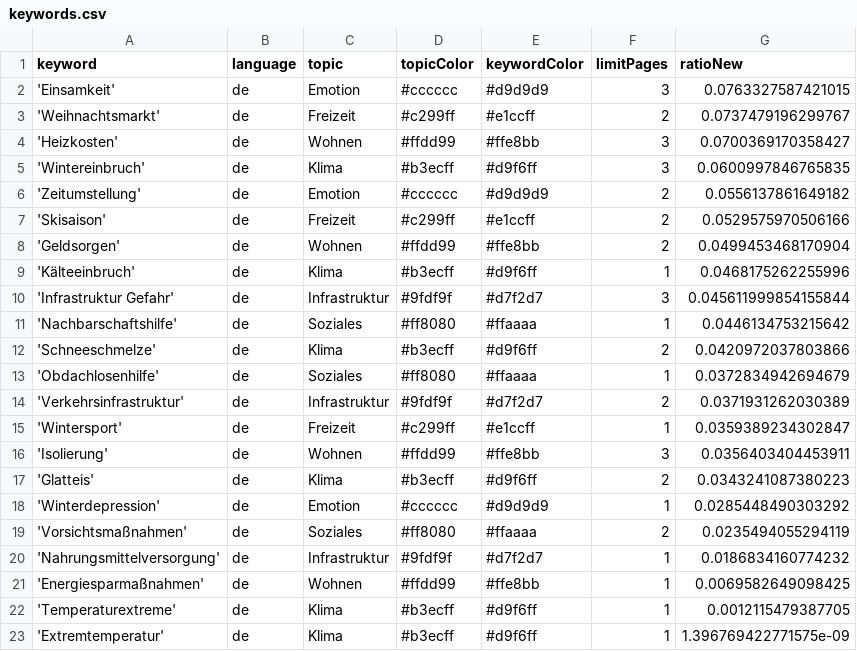
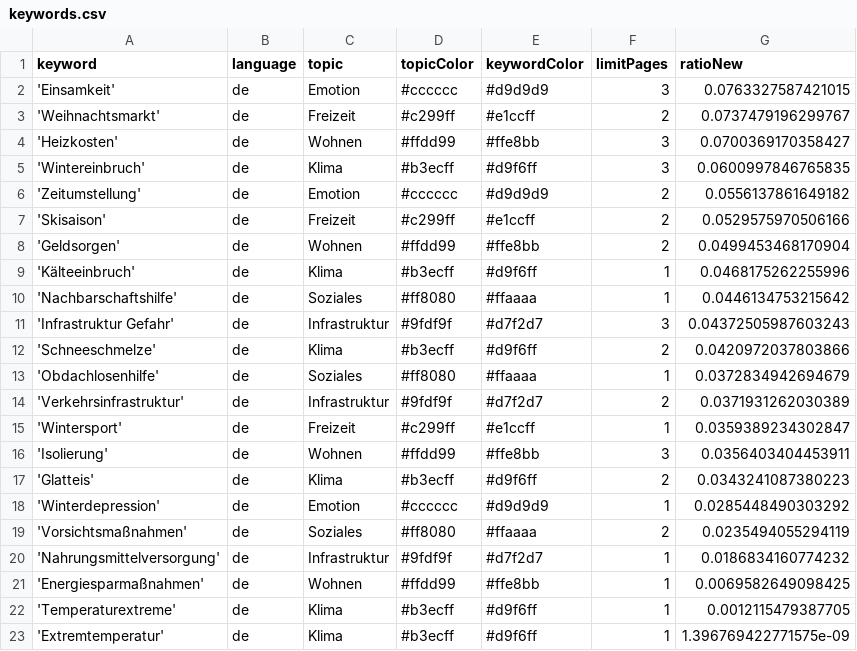
Before and after one commit to hb219-news/winterIsComing2, a CSV file: keywords.csv, drawn as a sheet.

Commit message:
Commit from GitHub Actions (harvest:0.0)

```diff
--- a/keywords.csv
+++ b/keywords.csv
@@ -9,4 +9,4 @@ keyword,language,topic,topicColor,keywordColor,limitPages,ratioNew
 'Kälteeinbruch',de,Klima,#b3ecff,#d9f6ff,1,0.0468175262255996
-'Infrastruktur Gefahr',de,Infrastruktur,#9fdf9f,#d7f2d7,3,0.045611999854155844
 'Nachbarschaftshilfe',de,Soziales,#ff8080,#ffaaaa,1,0.0446134753215642
+'Infrastruktur Gefahr',de,Infrastruktur,#9fdf9f,#d7f2d7,3,0.04372505987603243
 'Schneeschmelze',de,Klima,#b3ecff,#d9f6ff,2,0.0420972037803866
```
